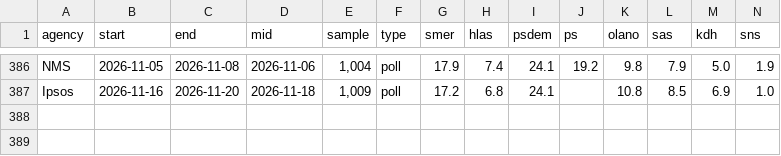
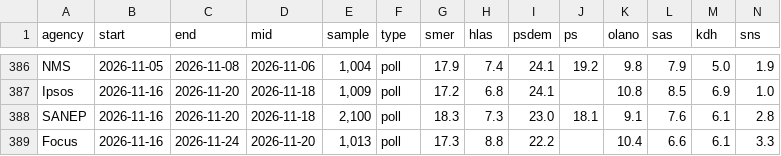
Before and after one commit to fabicovic-ivip/preferencie, a CSV file: polls_sk.csv, drawn as a sheet; only a part is shown, gaps mark what is left out; rows hold the shown columns only; the diff names each change by its address in the sheet, - before the commit and + after, or states it on an @@ line.

```diff
--- a/polls_sk.csv
+++ b/polls_sk.csv
+row 388: SANEP | 2026-11-16 | 2026-11-20 | 2026-11-18 | 2,100 | poll | 18.3 | 7.3 | 23.0 | 18.1 | 9.1 | 7.6 | 6.1 | 2.8
+row 389: Focus | 2026-11-16 | 2026-11-24 | 2026-11-20 | 1,013 | poll | 17.3 | 8.8 | 22.2 |  | 10.4 | 6.6 | 6.1 | 3.3
```
Also changed, not shown: 6 other files.
